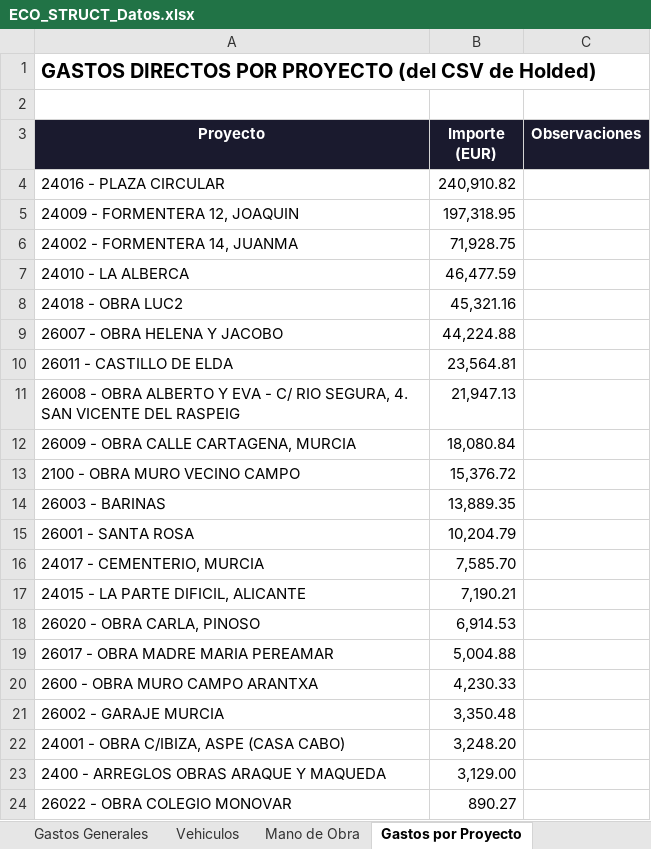
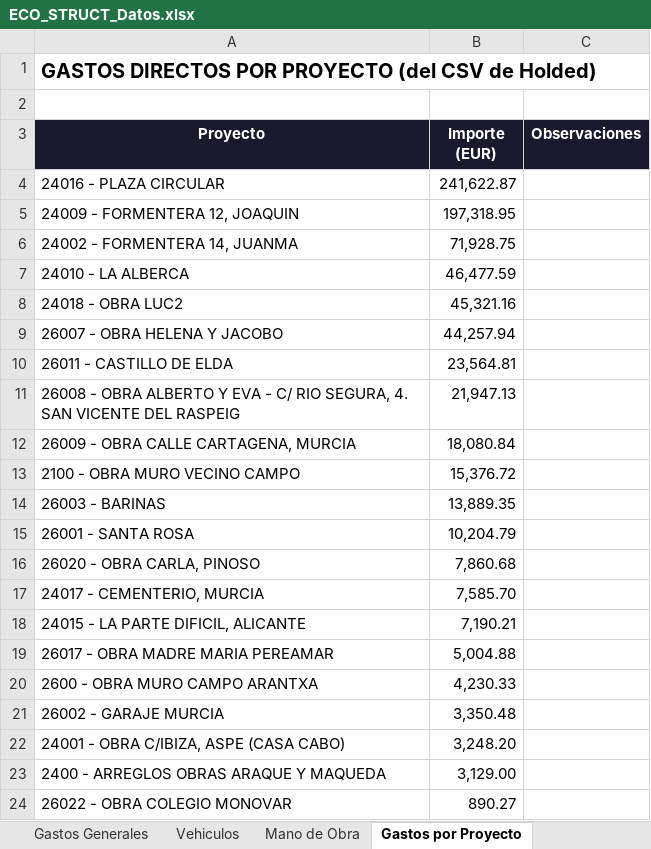
Before and after one commit to juanjosemas/dashboard, an Excel workbook: ECO_STRUCT_Datos.xlsx, sheet Gastos por Proyecto, drawn as a sheet; only a part is shown; values as stored, in another font and other column widths than the file's, no borders; removed rows and columns are numbered as before the commit, all else as after; the diff names each change by its address in the sheet, - before the commit and + after, or states it on an @@ line.

```diff
--- a/ECO_STRUCT_Datos.xlsx (sheet Gastos por Proyecto)
+++ b/ECO_STRUCT_Datos.xlsx (sheet Gastos por Proyecto)
-B4 (Importe (EUR)): 240,910.82
+B4 (Importe (EUR)): 241,622.87
-B9 (Importe (EUR)): 44,224.88
+B9 (Importe (EUR)): 44,257.94
+row 16: 26020 - OBRA CARLA, PINOSO | 7,860.68
-row 18: 26020 - OBRA CARLA, PINOSO | 6,914.53
```
Also changed, not shown: sheet Facturas por Obra, sheet Gastos Generales, sheet Resumen, 4 other files.
